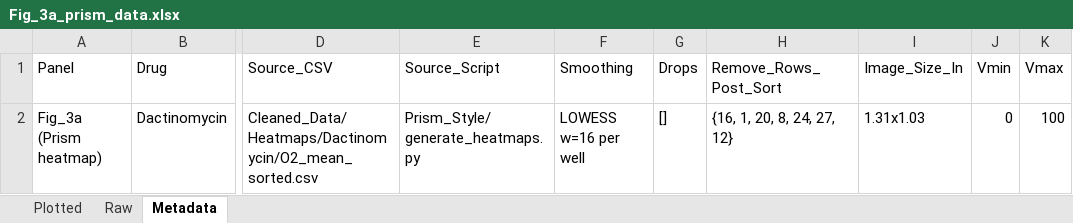
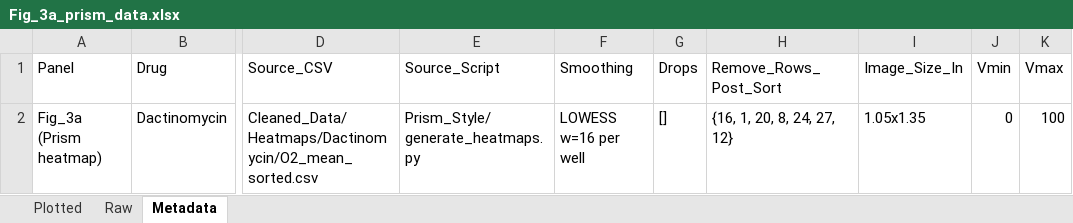
Before and after one commit to NoahB10/Cardiac_RODEO, an Excel workbook: Output/PowerPoint_Figures/Fig_3/Fig_3a_prism_data.xlsx, sheet Metadata, drawn as a sheet; only a part is shown, gaps mark what is left out; values as stored, in another font and other column widths than the file's, no borders; the diff names each change by its address in the sheet, - before the commit and + after, or states it on an @@ line.

```diff
--- a/Output/PowerPoint_Figures/Fig_3/Fig_3a_prism_data.xlsx (sheet Metadata)
+++ b/Output/PowerPoint_Figures/Fig_3/Fig_3a_prism_data.xlsx (sheet Metadata)
-I2 (Image_Size_In): 1.31x1.03
+I2 (Image_Size_In): 1.05x1.35
```
Also changed, not shown: Output/PowerPoint_Figures/Fig_3/Fig_3c_prism_data.xlsx, Output/PowerPoint_Figures/Fig_3/Fig_3e_prism_data.xlsx, 6 other files.
